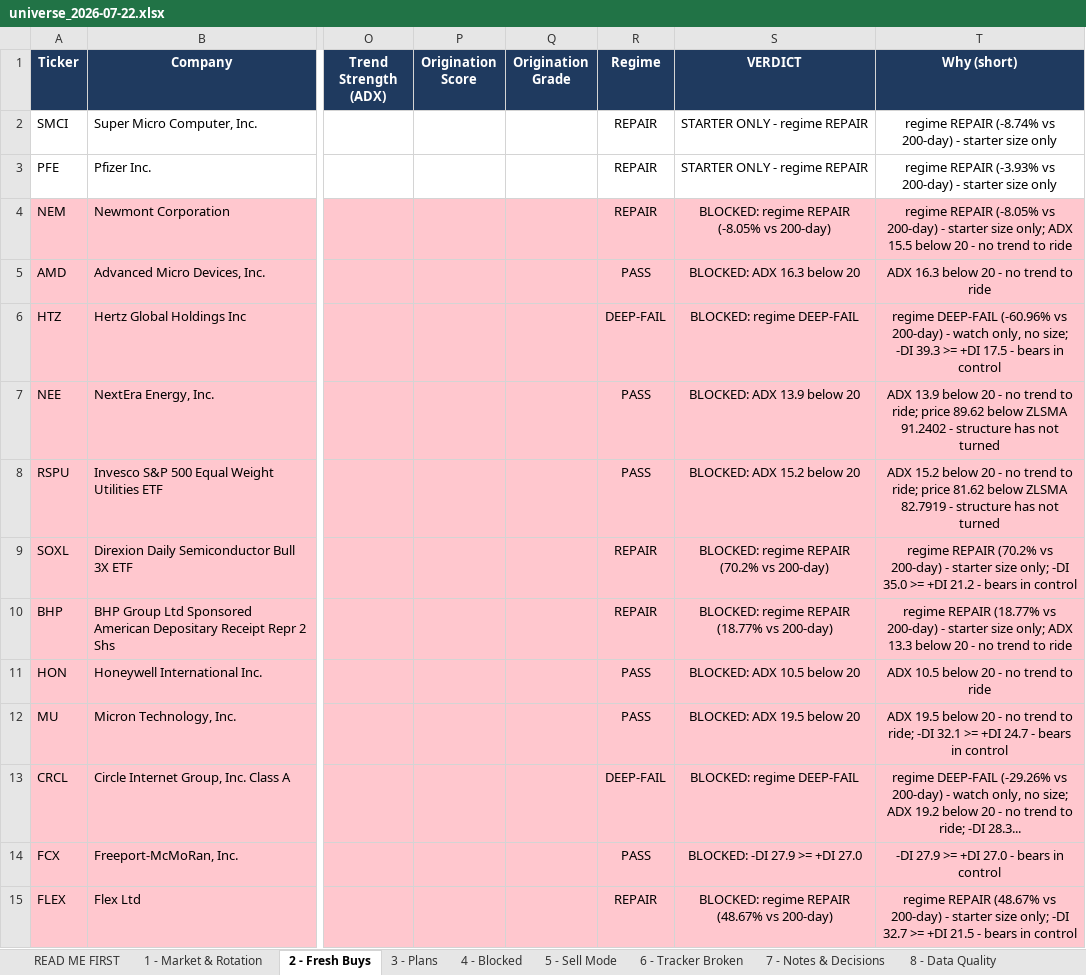
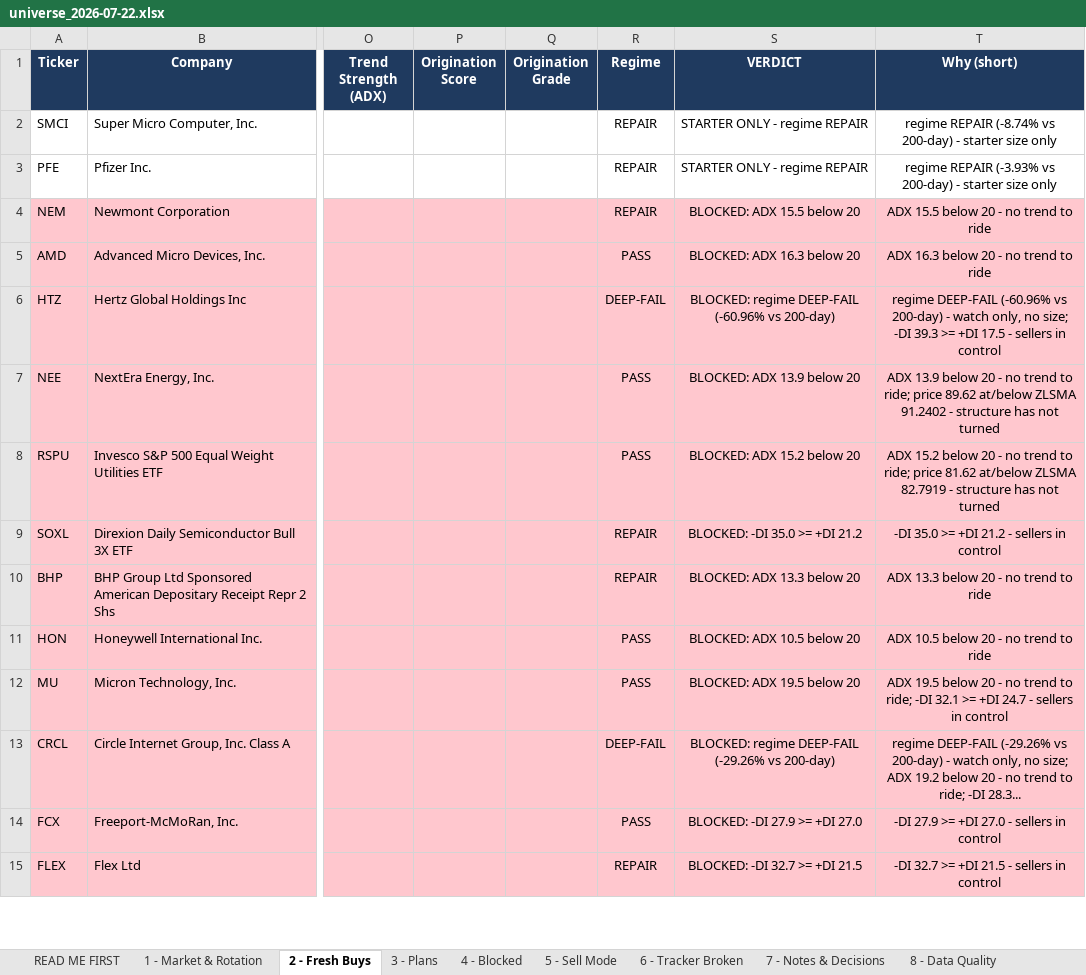
Before and after one commit to Osuby1/tradingview-mcp, an Excel workbook: reports/universe_2026-07-22.xlsx, sheet 2 - Fresh Buys, drawn as a sheet; only a part is shown, gaps mark what is left out; values as stored, in another font and other column widths than the file's, no borders; the diff covers the shown part only; the diff names each change by its address in the sheet, - before the commit and + after, or states it on an @@ line.

Commit message:
PERMANENT GATE STACK in scripts/gate_stack.py - regime(200SMA) + ADX>=20 + DI direction + ZLSMA + liquidity, enforced in code and FAILING CLOSED. evaluate() raises MissingGateData when an input is absent and callers BLOCK rather than pass, because a gate that is documented but not executed is not a gate (SKK was auto-scored PASSING yesterday and caught by hand). og_sweep_runner.js now captures 200/50 SMA, ADX, DI and 20d average dollar volume inline on every sweep so no second forgettable pass is needed. Verified: complete data PASSES, missing ADV RAISES, non-strict BLOCKS, thin ADV BLOCKS. 7/22 rerun through the wired stack reproduces 29 fresh -> 0 with SKK blocked on 84,360 dollar ADV by code.

```diff
--- a/reports/universe_2026-07-22.xlsx (sheet 2 - Fresh Buys)
+++ b/reports/universe_2026-07-22.xlsx (sheet 2 - Fresh Buys)
-S4 (VERDICT): BLOCKED: regime REPAIR (-8.05% vs 200-day)
+S4 (VERDICT): BLOCKED: ADX 15.5 below 20
-T4 (Why (short)): regime REPAIR (-8.05% vs 200-day) - starter size only; ADX 15.5…
+T4 (Why (short)): ADX 15.5…
-S6 (VERDICT): BLOCKED: regime DEEP-FAIL
+S6 (VERDICT): BLOCKED: regime DEEP-FAIL (-60.96% vs 200-day)
-T6 (Why (short)): …17.5 - bears in control
+T6 (Why (short)): …17.5 - sellers in control
-T7 (Why (short)): …price 89.62 below ZLSMA 91.2402…
+T7 (Why (short)): …price 89.62 at/below ZLSMA 91.2402…
-T8 (Why (short)): …price 81.62 below ZLSMA 82.7919…
+T8 (Why (short)): …price 81.62 at/below ZLSMA 82.7919…
-S9 (VERDICT): BLOCKED: regime REPAIR (70.2% vs 200-day)
+S9 (VERDICT): BLOCKED: -DI 35.0 >= +DI 21.2
-T9 (Why (short)): regime REPAIR (70.2% vs 200-day) - starter size only; -DI 35.0 >= +DI 21.2 - bears in control
+T9 (Why (short)): -DI 35.0 >= +DI 21.2 - sellers in control
-S10 (VERDICT): BLOCKED: regime REPAIR (18.77% vs 200-day)
+S10 (VERDICT): BLOCKED: ADX 13.3 below 20
-T10 (Why (short)): regime REPAIR (18.77% vs 200-day) - starter size only; ADX 13.3…
+T10 (Why (short)): ADX 13.3…
-T12 (Why (short)): …24.7 - bears in control
+T12 (Why (short)): …24.7 - sellers in control
-S13 (VERDICT): BLOCKED: regime DEEP-FAIL
+S13 (VERDICT): BLOCKED: regime DEEP-FAIL (-29.26% vs 200-day)
-T14 (Why (short)): -DI 27.9 >= +DI 27.0 - bears in control
+T14 (Why (short)): -DI 27.9 >= +DI 27.0 - sellers in control
-S15 (VERDICT): BLOCKED: regime REPAIR (48.67% vs 200-day)
+S15 (VERDICT): BLOCKED: -DI 32.7 >= +DI 21.5
-T15 (Why (short)): regime REPAIR (48.67% vs 200-day) - starter size only; -DI 32.7 >= +DI 21.5 - bears in control
+T15 (Why (short)): -DI 32.7 >= +DI 21.5 - sellers in control
```
Also changed, not shown: 21 edited cells elsewhere in this sheet, sheet 7 - Notes & Decisions, sheet 4 - Blocked, sheet 8 - Data Quality, sheet 9 - Run Summary, sheet READ ME FIRST, 5 other files.
